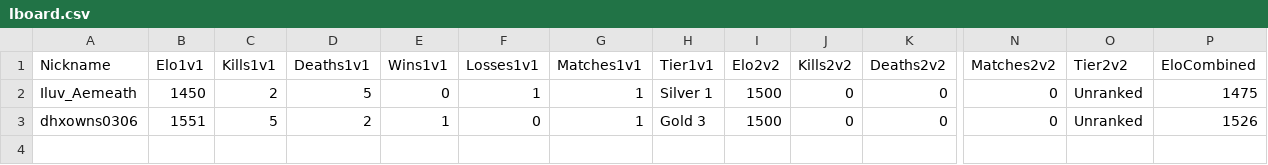
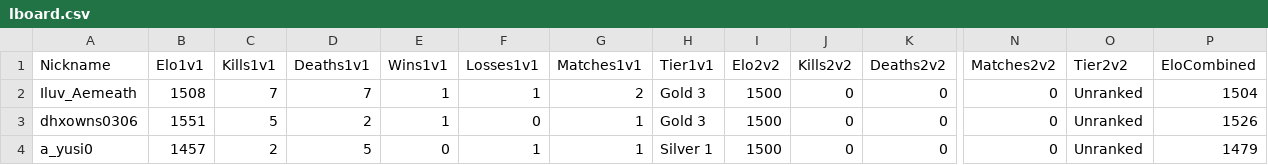
Before and after one commit to Yusi0/RLSS, a CSV file: lboard.csv, drawn as a sheet; only a part is shown, gaps mark what is left out; rows hold the shown columns only; the diff names each change by its address in the sheet, - before the commit and + after, or states it on an @@ line.

Commit message:
REDLINER 전적 업데이트 (lboard.csv)

```diff
--- a/lboard.csv
+++ b/lboard.csv
-B2 (Elo1v1): 1450
+B2 (Elo1v1): 1508
-C2 (Kills1v1): 2
+C2 (Kills1v1): 7
-D2 (Deaths1v1): 5
+D2 (Deaths1v1): 7
-E2 (Wins1v1): 0
+E2 (Wins1v1): 1
-G2 (Matches1v1): 1
+G2 (Matches1v1): 2
-H2 (Tier1v1): Silver 1
+H2 (Tier1v1): Gold 3
-P2 (EloCombined): 1475
+P2 (EloCombined): 1504
+row 4: a_yusi0 | 1457 | 2 | 5 | 0 | 1 | 1 | Silver 1 | 1500 | 0 | 0 | 0 | Unranked | 1479
```
